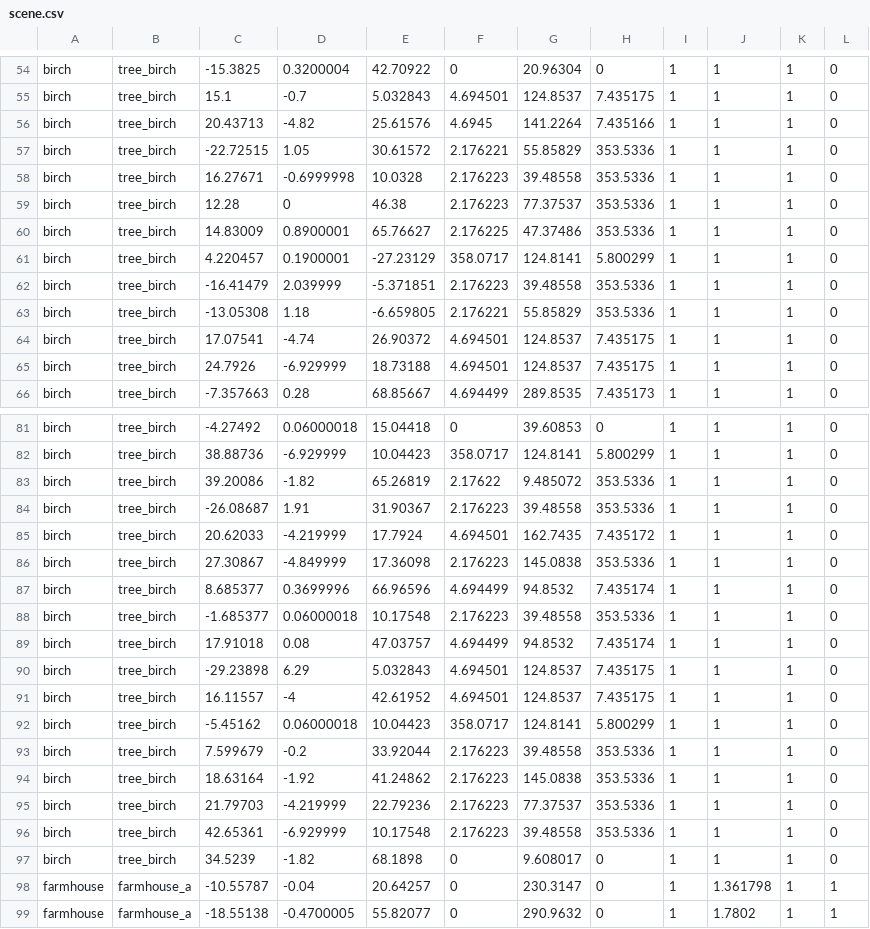
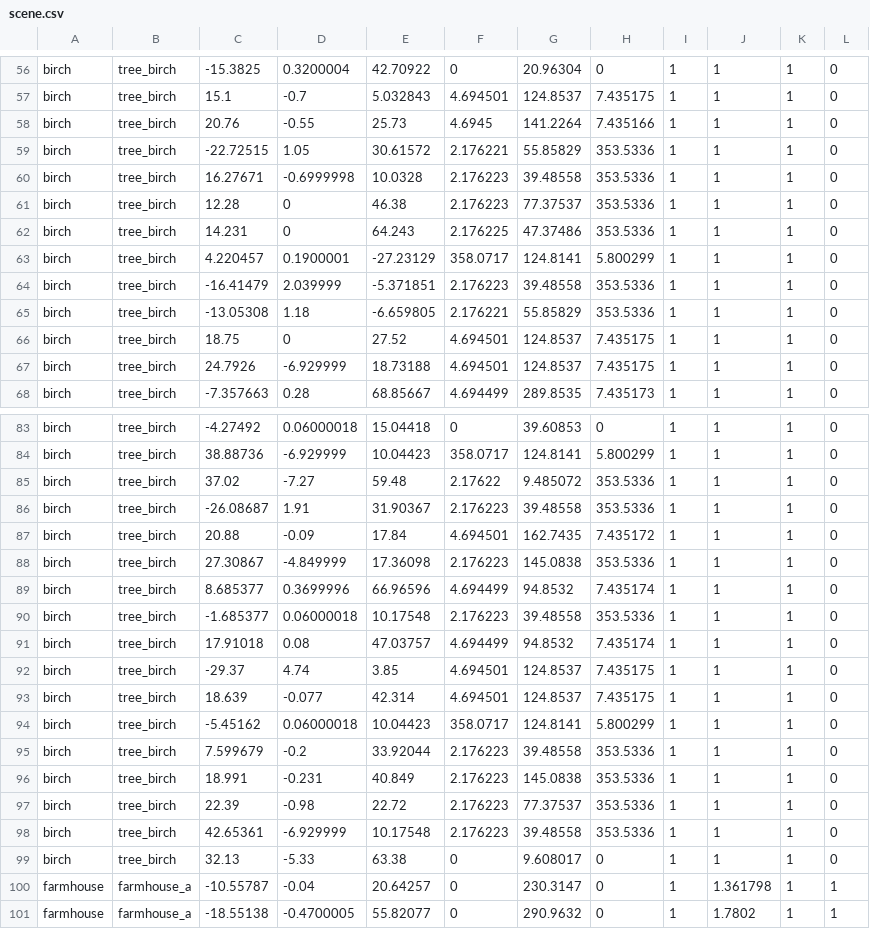
Before and after one commit to nothke/NEngine, a CSV file: scene.csv, drawn as a sheet; only a part is shown, gaps mark what is left out; the diff covers the shown part only.

```diff
--- a/scene.csv
+++ b/scene.csv
@@ -55,3 +57,3 @@ birch,tree_birch,-15.3825,0.3200004,42.70922,0,20.96304,0,1,1,1,0,
 birch,tree_birch,15.1,-0.7,5.032843,4.694501,124.8537,7.435175,1,1,1,0,
-birch,tree_birch,20.43713,-4.82,25.61576,4.6945,141.2264,7.435166,1,1,1,0,
+birch,tree_birch,20.76,-0.55,25.73,4.6945,141.2264,7.435166,1,1,1,0,
 birch,tree_birch,-22.72515,1.05,30.61572,2.176221,55.85829,353.5336,1,1,1,0,
@@ -59,3 +61,3 @@ birch,tree_birch,16.27671,-0.6999998,10.0328,2.176223,39.48558,353.5336,1,1,1,0,
 birch,tree_birch,12.28,0,46.38,2.176223,77.37537,353.5336,1,1,1,0,
-birch,tree_birch,14.83009,0.8900001,65.76627,2.176225,47.37486,353.5336,1,1,1,0,
+birch,tree_birch,14.231,0,64.243,2.176225,47.37486,353.5336,1,1,1,0,
 birch,tree_birch,4.220457,0.1900001,-27.23129,358.0717,124.8141,5.800299,1,1,1,0,
@@ -63,3 +65,3 @@ birch,tree_birch,-16.41479,2.039999,-5.371851,2.176223,39.48558,353.5336,1,1,1,0
 birch,tree_birch,-13.05308,1.18,-6.659805,2.176221,55.85829,353.5336,1,1,1,0,
-birch,tree_birch,17.07541,-4.74,26.90372,4.694501,124.8537,7.435175,1,1,1,0,
+birch,tree_birch,18.75,0,27.52,4.694501,124.8537,7.435175,1,1,1,0,
 birch,tree_birch,24.7926,-6.929999,18.73188,4.694501,124.8537,7.435175,1,1,1,0,
@@ -82,5 +84,5 @@ birch,tree_birch,-4.27492,0.06000018,15.04418,0,39.60853,0,1,1,1,0,
 birch,tree_birch,38.88736,-6.929999,10.04423,358.0717,124.8141,5.800299,1,1,1,0,
-birch,tree_birch,39.20086,-1.82,65.26819,2.17622,9.485072,353.5336,1,1,1,0,
+birch,tree_birch,37.02,-7.27,59.48,2.17622,9.485072,353.5336,1,1,1,0,
 birch,tree_birch,-26.08687,1.91,31.90367,2.176223,39.48558,353.5336,1,1,1,0,
-birch,tree_birch,20.62033,-4.219999,17.7924,4.694501,162.7435,7.435172,1,1,1,0,
+birch,tree_birch,20.88,-0.09,17.84,4.694501,162.7435,7.435172,1,1,1,0,
 birch,tree_birch,27.30867,-4.849999,17.36098,2.176223,145.0838,353.5336,1,1,1,0,
@@ -89,10 +91,10 @@ birch,tree_birch,-1.685377,0.06000018,10.17548,2.176223,39.48558,353.5336,1,1,1,
 birch,tree_birch,17.91018,0.08,47.03757,4.694499,94.8532,7.435174,1,1,1,0,
-birch,tree_birch,-29.23898,6.29,5.032843,4.694501,124.8537,7.435175,1,1,1,0,
-birch,tree_birch,16.11557,-4,42.61952,4.694501,124.8537,7.435175,1,1,1,0,
+birch,tree_birch,-29.37,4.74,3.85,4.694501,124.8537,7.435175,1,1,1,0,
+birch,tree_birch,18.639,-0.077,42.314,4.694501,124.8537,7.435175,1,1,1,0,
 birch,tree_birch,-5.45162,0.06000018,10.04423,358.0717,124.8141,5.800299,1,1,1,0,
 birch,tree_birch,7.599679,-0.2,33.92044,2.176223,39.48558,353.5336,1,1,1,0,
-birch,tree_birch,18.63164,-1.92,41.24862,2.176223,145.0838,353.5336,1,1,1,0,
-birch,tree_birch,21.79703,-4.219999,22.79236,2.176223,77.37537,353.5336,1,1,1,0,
+birch,tree_birch,18.991,-0.231,40.849,2.176223,145.0838,353.5336,1,1,1,0,
+birch,tree_birch,22.39,-0.98,22.72,2.176223,77.37537,353.5336,1,1,1,0,
 birch,tree_birch,42.65361,-6.929999,10.17548,2.176223,39.48558,353.5336,1,1,1,0,
-birch,tree_birch,34.5239,-1.82,68.1898,0,9.608017,0,1,1,1,0,
+birch,tree_birch,32.13,-5.33,63.38,0,9.608017,0,1,1,1,0,
 farmhouse,farmhouse_a,-10.55787,-0.04,20.64257,0,230.3147,0,1,1.361798,1,1,
```
Also changed, not shown: 3 added rows and 60 edited cells elsewhere in this file, 5 other files.
